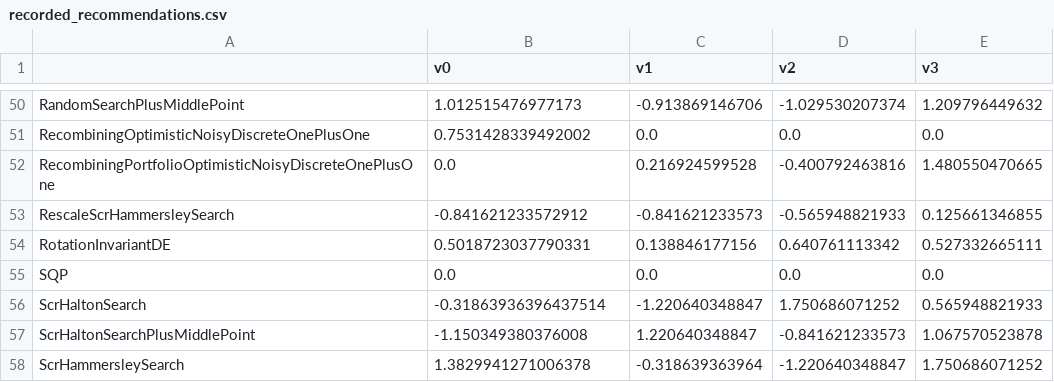
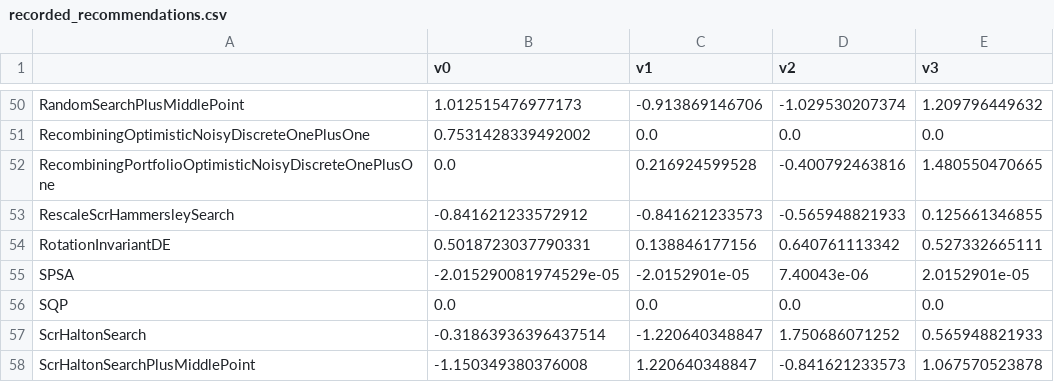
Before and after one commit to facebookresearch/nevergrad, a CSV file: nevergrad/optimization/recorded_recommendations.csv, drawn as a sheet; only a part is shown, gaps mark what is left out; the shorter side is filled out with more unchanged rows.

Commit message:
Update the optimizer and tests according to https://github.com/facebookresearch/nevergrad/pull/16#issuecomment-451110970 and add some docstrings and comments.

```diff
--- a/nevergrad/optimization/recorded_recommendations.csv
+++ b/nevergrad/optimization/recorded_recommendations.csv
@@ -54,2 +54,3 @@ RescaleScrHammersleySearch,-0.841621233572912,-0.841621233573,-0.565948821933,0.
 RotationInvariantDE,0.5018723037790331,0.138846177156,0.640761113342,0.527332665111
+SPSA,-2.015290081974529e-05,-2.0152901e-05,7.40043e-06,2.0152901e-05
 SQP,0.0,0.0,0.0,0.0
```
Also changed, not shown: 2 other files.
